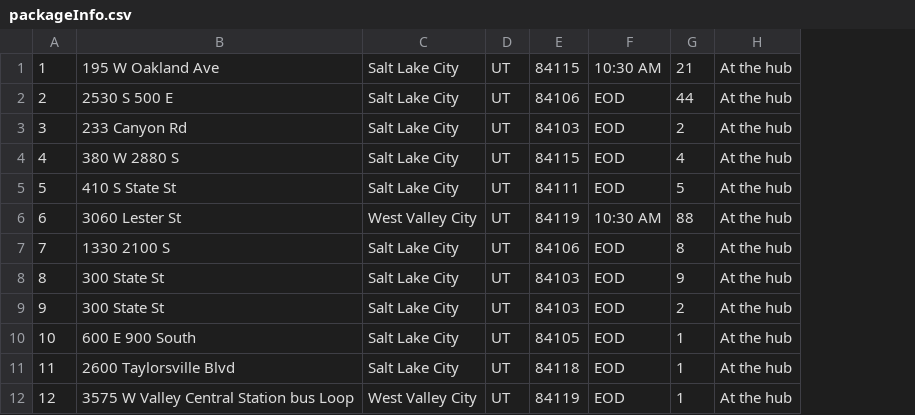
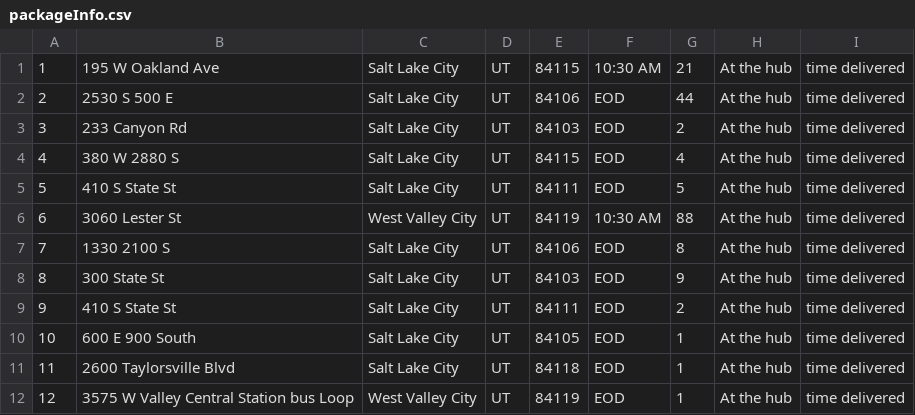
Before and after one commit to Impossible777/C950, a CSV file: packageInfo.csv, drawn as a sheet; only a part is shown; the diff names each change by its address in the sheet, - before the commit and + after, or states it on an @@ line.

Commit message:
Completed deliverPackages function

```diff
--- a/packageInfo.csv
+++ b/packageInfo.csv
+column I, rows 1-12: all time delivered
-B9: 300 State St
+B9: 410 S State St
-E9: 84103
+E9: 84111
```
Also changed, not shown: 3 other files.
